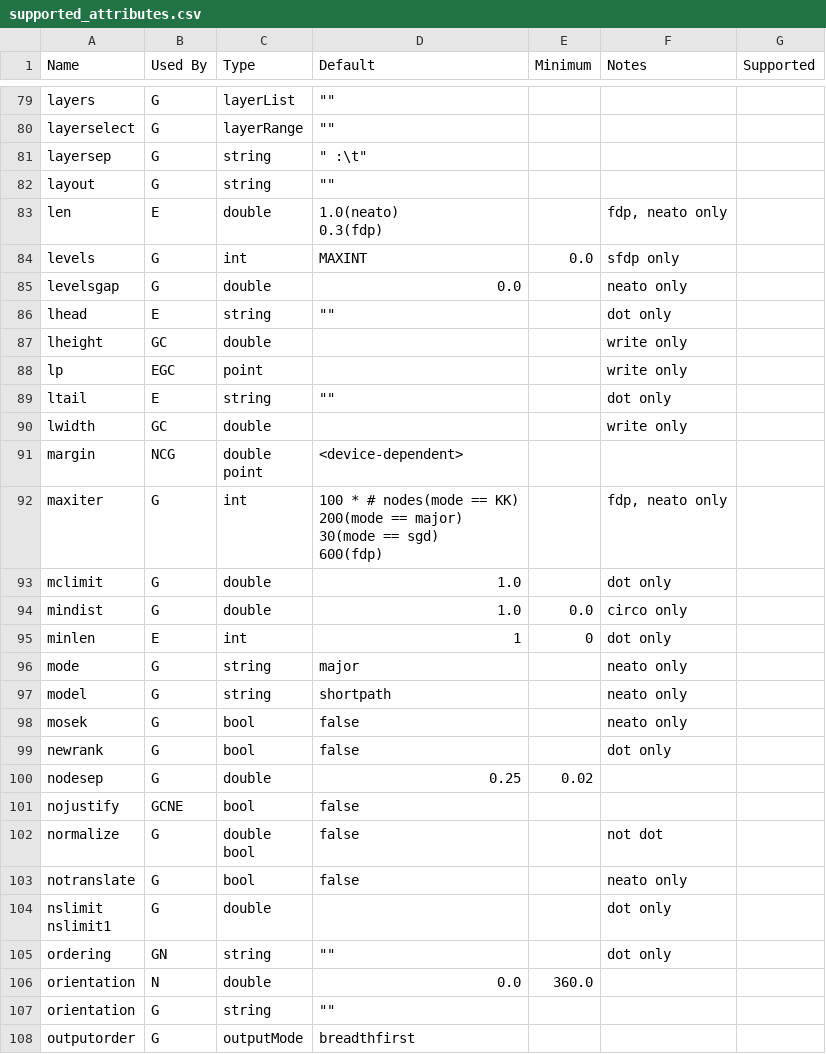
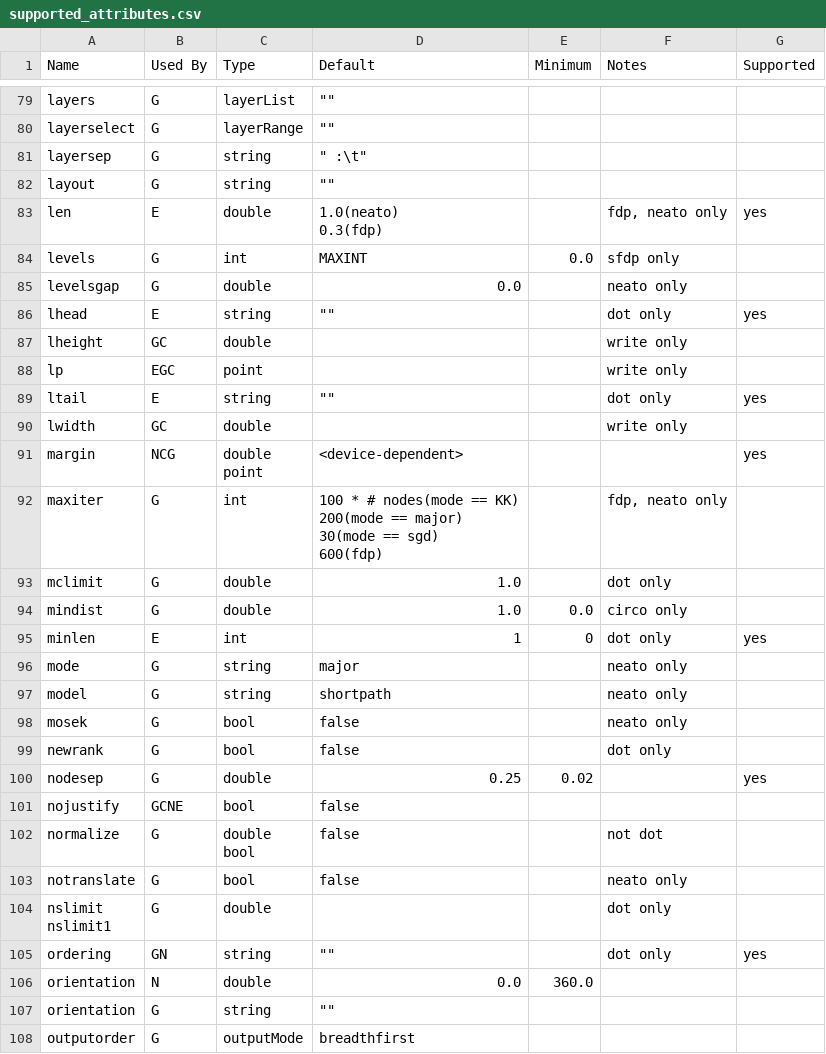
Before and after one commit to mariusz-schimke/GiGraph, a CSV file: supported_attributes.csv, drawn as a sheet; only a part is shown, gaps mark what is left out; the diff covers the shown part only.

Commit message:
List of supported attributes updated

```diff
--- a/supported_attributes.csv
+++ b/supported_attributes.csv
@@ -97,13 +97,13 @@ layersep,G,string,""" :\t""",,,
 layout,G,string,"""""",,,
-len,E,double,"1.0(neato)
-0.3(fdp)",,"fdp, neato only",
+len,E,double,"1.0(neato)
+0.3(fdp)",,"fdp, neato only",yes
 levels,G,int,MAXINT,0.0,sfdp only,
 levelsgap,G,double,0.0,,neato only,
-lhead,E,string,"""""",,dot only,
+lhead,E,string,"""""",,dot only,yes
 lheight,GC,double,,,write only,
 lp,EGC,point,,,write only,
-ltail,E,string,"""""",,dot only,
+ltail,E,string,"""""",,dot only,yes
 lwidth,GC,double,,,write only,
-margin,NCG,"double
-point",<device-dependent>,,,
+margin,NCG,"double
+point",<device-dependent>,,,yes
 maxiter,G,int,"100 * # nodes(mode == KK)
@@ -114,3 +114,3 @@ mclimit,G,double,1.0,,dot only,
 mindist,G,double,1.0,0.0,circo only,
-minlen,E,int,1,0,dot only,
+minlen,E,int,1,0,dot only,yes
 mode,G,string,major,,neato only,
@@ -119,3 +119,3 @@ mosek,G,bool,false,,neato only,
 newrank,G,bool,false,,dot only,
-nodesep,G,double,0.25,0.02,,
+nodesep,G,double,0.25,0.02,,yes
 nojustify,GCNE,bool,false,,,
@@ -126,3 +126,3 @@ notranslate,G,bool,false,,neato only,
 nslimit1",G,double,,,dot only,
-ordering,GN,string,"""""",,dot only,
+ordering,GN,string,"""""",,dot only,yes
 orientation,N,double,0.0,360.0,,
```
Also changed, not shown: 4 edited cells elsewhere in this file.
